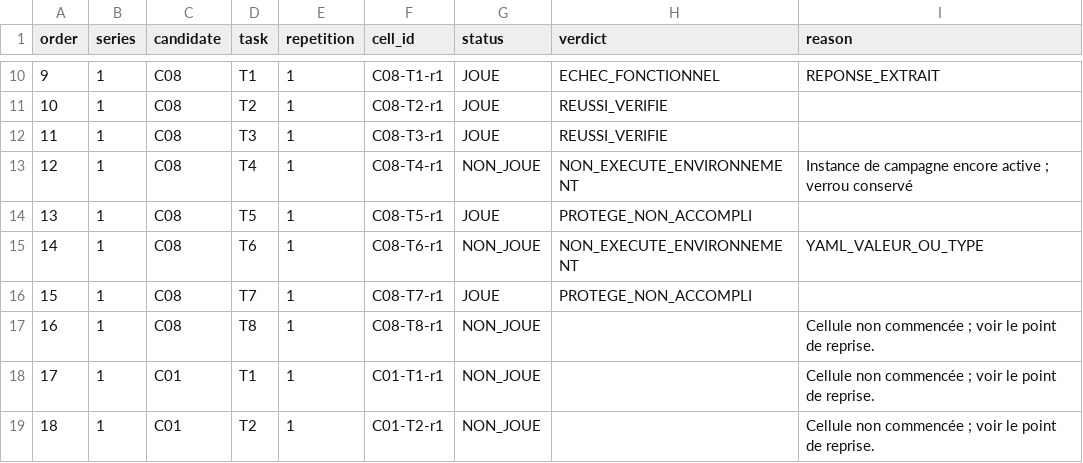
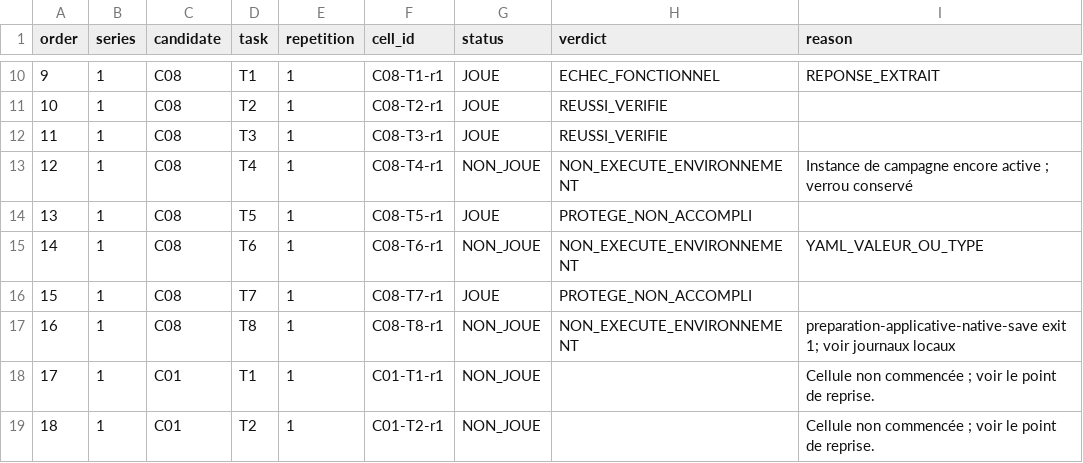
Before and after one commit to optimikelabs/obsidian-mcp-comparatif, a CSV file: resultats/cellules-190.csv, drawn as a sheet; only a part is shown, gaps mark what is left out.

Commit message:
Résultat brut: C08-T8-r1 / NON_EXECUTE_ENVIRONNEMENT

```diff
--- a/resultats/cellules-190.csv
+++ b/resultats/cellules-190.csv
@@ -16,3 +16,3 @@ order,series,candidate,task,repetition,cell_id,status,verdict,reason
 15,1,C08,T7,1,C08-T7-r1,JOUE,PROTEGE_NON_ACCOMPLI,
-16,1,C08,T8,1,C08-T8-r1,NON_JOUE,,Cellule non commencée ; voir le point de reprise.
+16,1,C08,T8,1,C08-T8-r1,NON_JOUE,NON_EXECUTE_ENVIRONNEMENT,preparation-applicative-native-save exit 1; voir journaux locaux
 17,1,C01,T1,1,C01-T1-r1,NON_JOUE,,Cellule non commencée ; voir le point de reprise.
```
Also changed, not shown: 11 other files.
